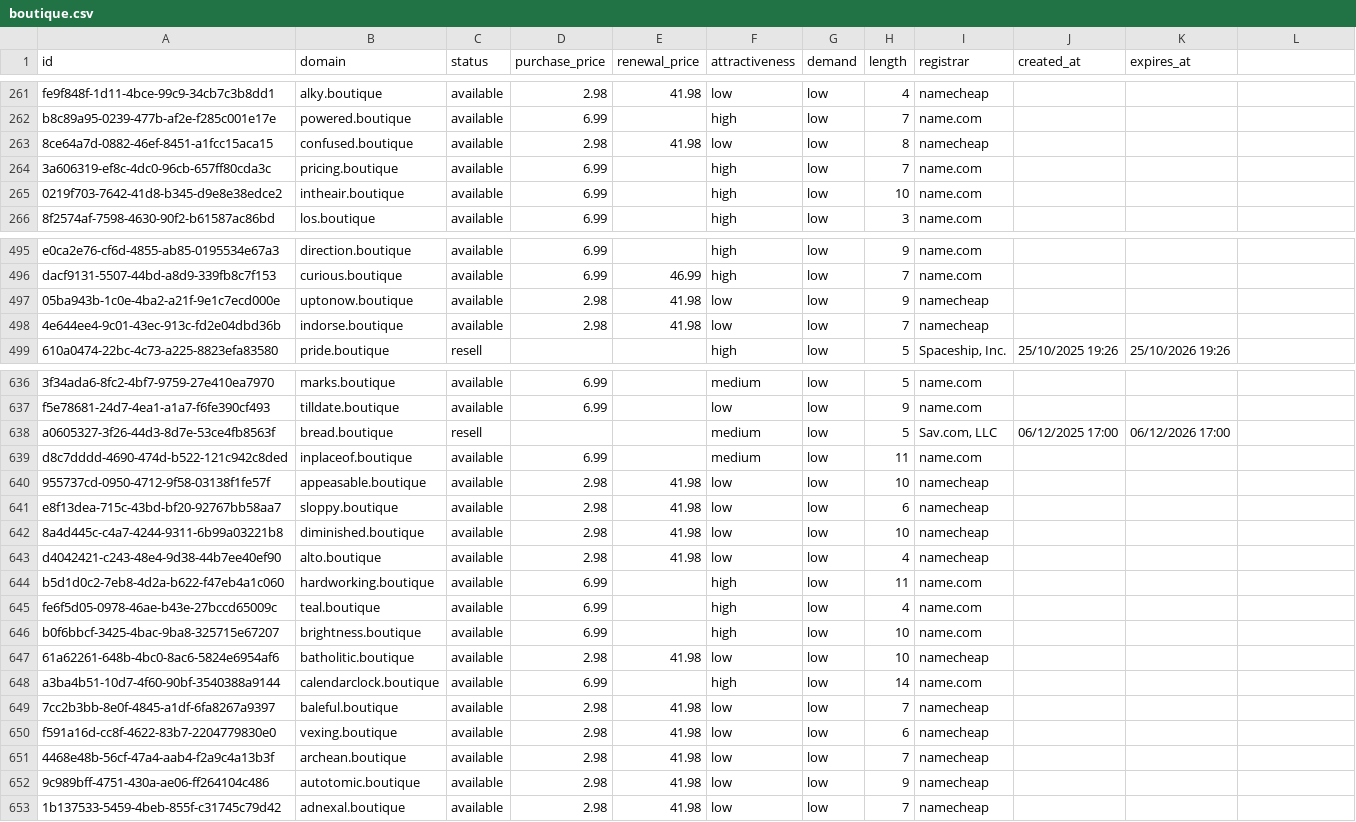
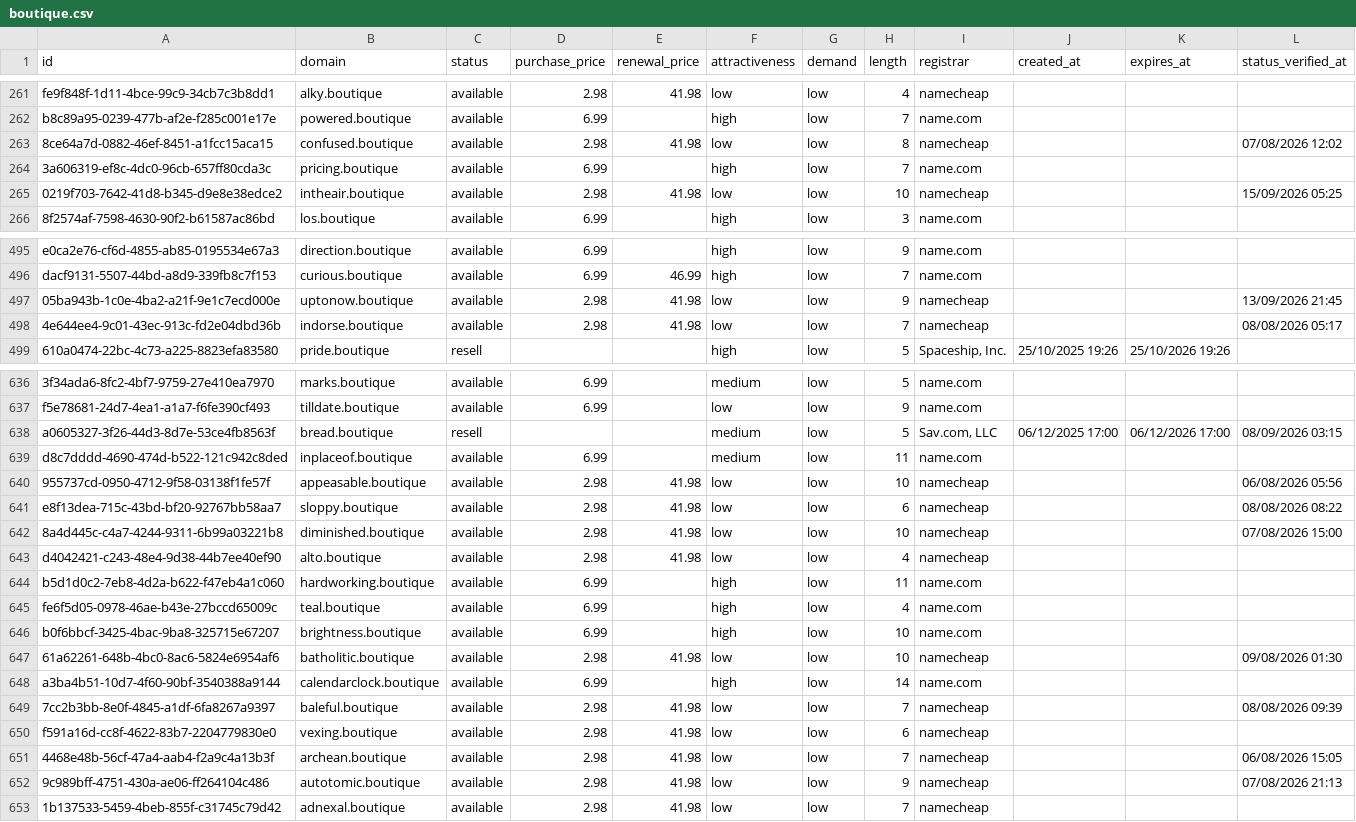
Before and after one commit to UniqueDomains/boutique-oneword-domains, a CSV file: boutique.csv, drawn as a sheet; only a part is shown, gaps mark what is left out; the diff covers the shown part only.

Commit message:
Domains update

```diff
--- a/boutique.csv
+++ b/boutique.csv
@@ -1 +1 @@
-id,domain,status,purchase_price,renewal_price,attractiveness,demand,length,registrar,created_at,expires_at
+id,domain,status,purchase_price,renewal_price,attractiveness,demand,length,registrar,created_at,expires_at,status_verified_at
@@ -263 +263 @@ b8c89a95-0239-477b-af2e-f285c001e17e,powered.boutique,available,6.99,,high,low,7
-8ce64a7d-0882-46ef-8451-a1fcc15aca15,confused.boutique,available,2.98,41.98,low,low,8,namecheap,,
+8ce64a7d-0882-46ef-8451-a1fcc15aca15,confused.boutique,available,2.98,41.98,low,low,8,namecheap,,,07/08/2026 12:02
@@ -265 +265 @@ b8c89a95-0239-477b-af2e-f285c001e17e,powered.boutique,available,6.99,,high,low,7
-0219f703-7642-41d8-b345-d9e8e38edce2,intheair.boutique,available,6.99,,high,low,10,name.com,,
+0219f703-7642-41d8-b345-d9e8e38edce2,intheair.boutique,available,2.98,41.98,low,low,10,namecheap,,,15/09/2026 05:25
@@ -497,2 +497,2 @@ dacf9131-5507-44bd-a8d9-339fb8c7f153,curious.boutique,available,6.99,46.99,high,
-05ba943b-1c0e-4ba2-a21f-9e1c7ecd000e,uptonow.boutique,available,2.98,41.98,low,low,9,namecheap,,
-4e644ee4-9c01-43ec-913c-fd2e04dbd36b,indorse.boutique,available,2.98,41.98,low,low,7,namecheap,,
+05ba943b-1c0e-4ba2-a21f-9e1c7ecd000e,uptonow.boutique,available,2.98,41.98,low,low,9,namecheap,,,13/09/2026 21:45
+4e644ee4-9c01-43ec-913c-fd2e04dbd36b,indorse.boutique,available,2.98,41.98,low,low,7,namecheap,,,08/08/2026 05:17
@@ -638 +638 @@ f5e78681-24d7-4ea1-a1a7-f6fe390cf493,tilldate.boutique,available,6.99,,low,low,9
-a0605327-3f26-44d3-8d7e-53ce4fb8563f,bread.boutique,resell,,,medium,low,5,"Sav.com, LLC",06/12/2025 17:00,06/12/2026 17:00
+a0605327-3f26-44d3-8d7e-53ce4fb8563f,bread.boutique,resell,,,medium,low,5,"Sav.com, LLC",06/12/2025 17:00,06/12/2026 17:00,08/09/2026 03:15
@@ -640,3 +640,3 @@ d8c7dddd-4690-474d-b522-121c942c8ded,inplaceof.boutique,available,6.99,,medium,l
-955737cd-0950-4712-9f58-03138f1fe57f,appeasable.boutique,available,2.98,41.98,low,low,10,namecheap,,
-e8f13dea-715c-43bd-bf20-92767bb58aa7,sloppy.boutique,available,2.98,41.98,low,low,6,namecheap,,
-8a4d445c-c4a7-4244-9311-6b99a03221b8,diminished.boutique,available,2.98,41.98,low,low,10,namecheap,,
+955737cd-0950-4712-9f58-03138f1fe57f,appeasable.boutique,available,2.98,41.98,low,low,10,namecheap,,,06/08/2026 05:56
+e8f13dea-715c-43bd-bf20-92767bb58aa7,sloppy.boutique,available,2.98,41.98,low,low,6,namecheap,,,08/08/2026 08:22
+8a4d445c-c4a7-4244-9311-6b99a03221b8,diminished.boutique,available,2.98,41.98,low,low,10,namecheap,,,07/08/2026 15:00
@@ -647 +647 @@ b0f6bbcf-3425-4bac-9ba8-325715e67207,brightness.boutique,available,6.99,,high,lo
-61a62261-648b-4bc0-8ac6-5824e6954af6,batholitic.boutique,available,2.98,41.98,low,low,10,namecheap,,
+61a62261-648b-4bc0-8ac6-5824e6954af6,batholitic.boutique,available,2.98,41.98,low,low,10,namecheap,,,09/08/2026 01:30
@@ -649 +649 @@ a3ba4b51-10d7-4f60-90bf-3540388a9144,calendarclock.boutique,available,6.99,,high
-7cc2b3bb-8e0f-4845-a1df-6fa8267a9397,baleful.boutique,available,2.98,41.98,low,low,7,namecheap,,
+7cc2b3bb-8e0f-4845-a1df-6fa8267a9397,baleful.boutique,available,2.98,41.98,low,low,7,namecheap,,,08/08/2026 09:39
@@ -651,2 +651,2 @@ f591a16d-cc8f-4622-83b7-2204779830e0,vexing.boutique,available,2.98,41.98,low,lo
-4468e48b-56cf-47a4-aab4-f2a9c4a13b3f,archean.boutique,available,2.98,41.98,low,low,7,namecheap,,
-9c989bff-4751-430a-ae06-ff264104c486,autotomic.boutique,available,2.98,41.98,low,low,9,namecheap,,
+4468e48b-56cf-47a4-aab4-f2a9c4a13b3f,archean.boutique,available,2.98,41.98,low,low,7,namecheap,,,06/08/2026 15:05
+9c989bff-4751-430a-ae06-ff264104c486,autotomic.boutique,available,2.98,41.98,low,low,9,namecheap,,,07/08/2026 21:13
```
Also changed, not shown: 123 edited cells elsewhere in this file, 6 other files.
